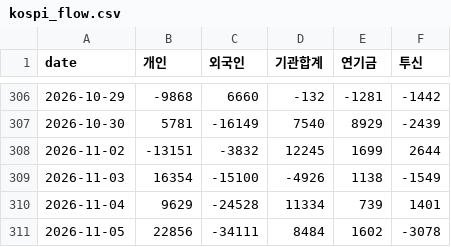
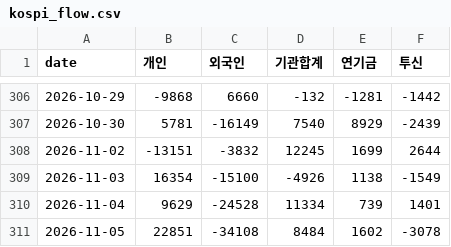
Before and after one commit to sambory9/market-indicator-tracker, a CSV file: data/flows/kospi_flow.csv, drawn as a sheet; only a part is shown, gaps mark what is left out.

```diff
--- a/data/flows/kospi_flow.csv
+++ b/data/flows/kospi_flow.csv
@@ -310,2 +310,2 @@ date,개인,외국인,기관합계,연기금,투신
 2026-11-04,9629,-24528,11334,739,1401
-2026-11-05,22856,-34111,8484,1602,-3078
+2026-11-05,22851,-34108,8484,1602,-3078
```
Also changed, not shown: data/flows/kosdaq_flow.csv, data/prices/btc.csv, 25 other files.
